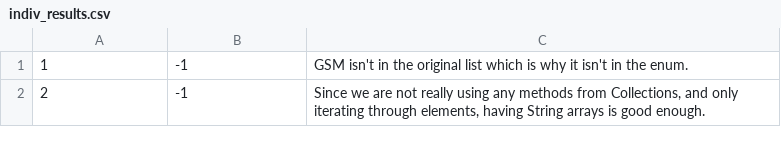
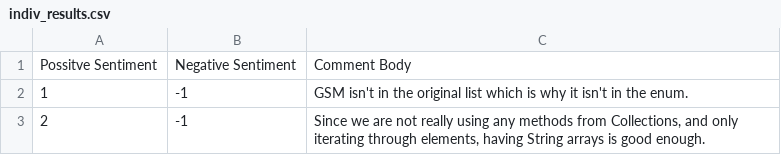
Before and after one commit to Justin2375/Undergrad_Research, a CSV file: SentiTool/indiv_results.csv, drawn as a sheet; only a part is shown.

Commit message:
added file headers

```diff
--- a/SentiTool/indiv_results.csv
+++ b/SentiTool/indiv_results.csv
@@ -1 +1,2 @@
+"Possitve Sentiment","Negative Sentiment","Comment Body"
 "1","-1","GSM isn't in the original list which is why it isn't in the enum."
```
